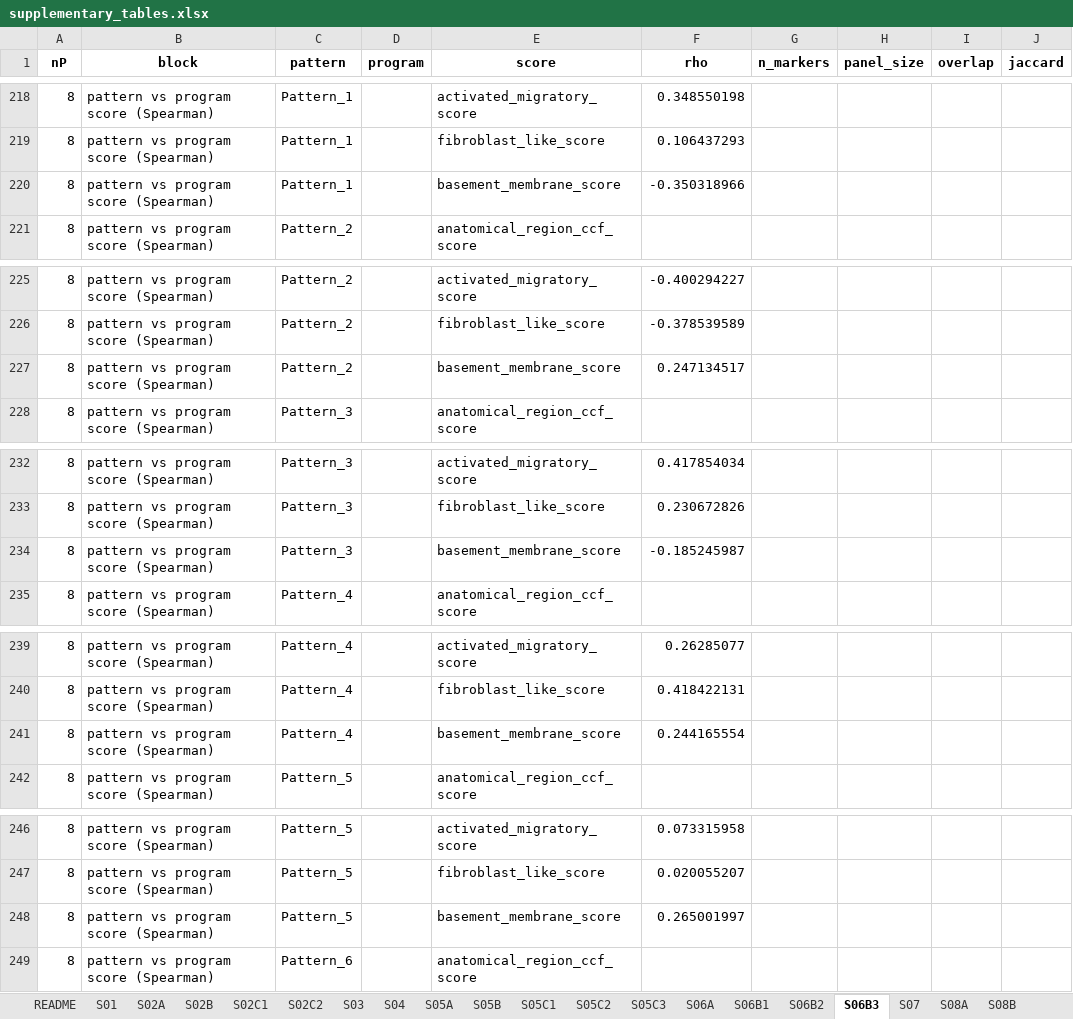
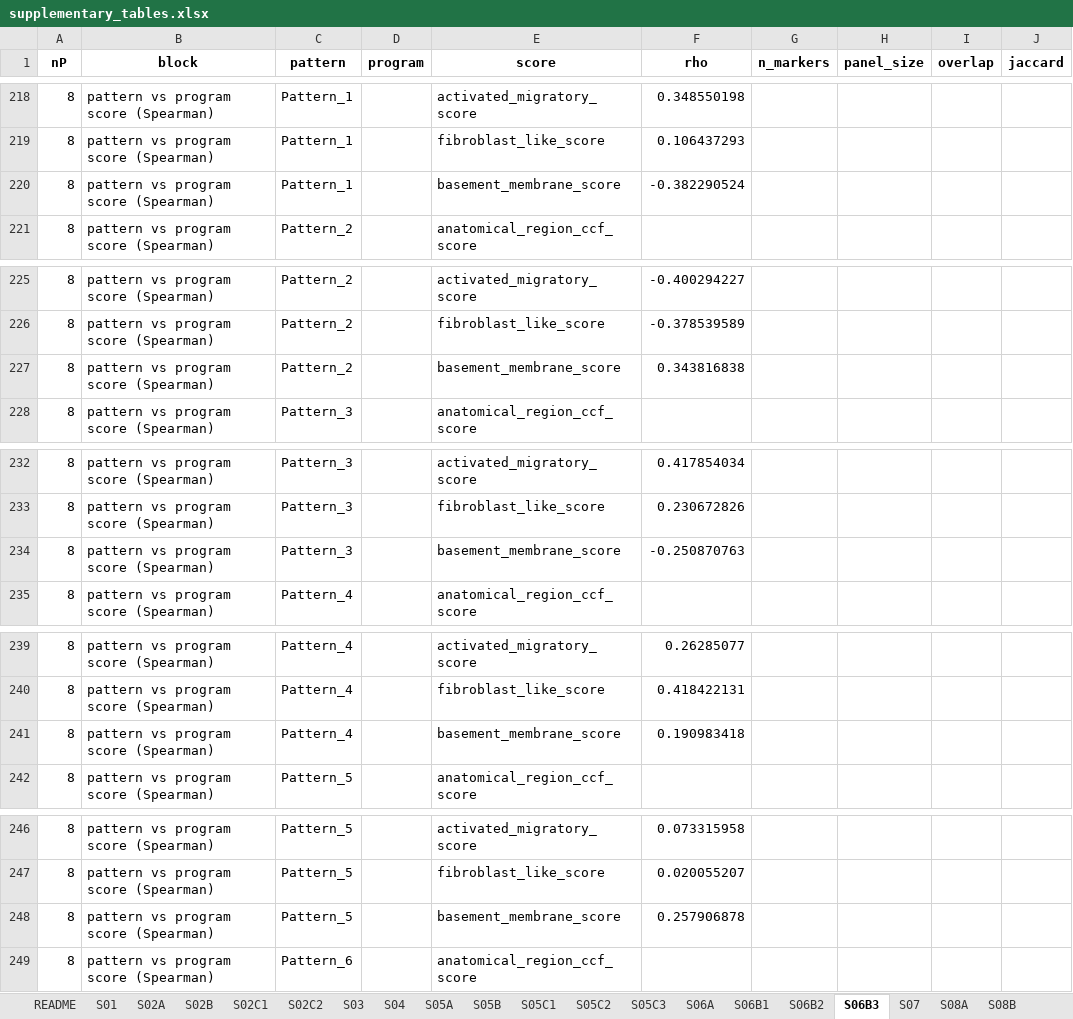
Before and after one commit to heart-gen/angiotensinII_lung, an Excel workbook: tables/_m/supplementary_tables.xlsx, sheet S06B3, drawn as a sheet; only a part is shown, gaps mark what is left out; values as stored, in another font and other column widths than the file's, no borders; the diff covers the shown part only; the diff names each change by its address in the sheet, - before the commit and + after, or states it on an @@ line.

```diff
--- a/tables/_m/supplementary_tables.xlsx (sheet S06B3)
+++ b/tables/_m/supplementary_tables.xlsx (sheet S06B3)
-F220 (rho): -0.350318966
+F220 (rho): -0.382290524
-F227 (rho): 0.247134517
+F227 (rho): 0.343816838
-F234 (rho): -0.185245987
+F234 (rho): -0.250870763
-F241 (rho): 0.244165554
+F241 (rho): 0.190983418
-F248 (rho): 0.265001997
+F248 (rho): 0.257906878
```
Also changed, not shown: 12 edited cells elsewhere in this sheet, sheet S10D, sheet S12C, sheet S14A, sheet S10B, sheet S14C, sheet S10C, 3 more sheets, 12 other files.
